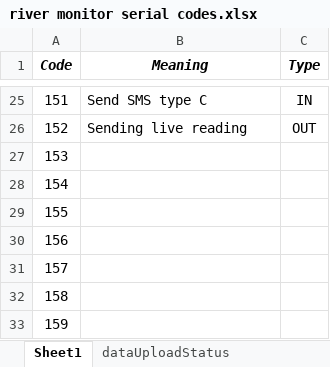
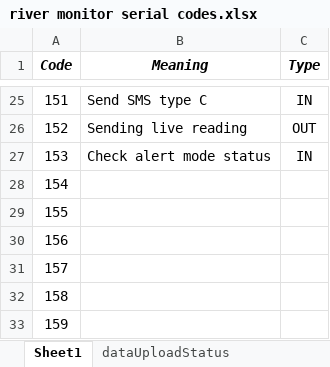
Before and after one commit to Cyphred/arduino-river-monitor, an Excel workbook: river monitor serial codes.xlsx, sheet Sheet1, drawn as a sheet; only a part is shown, gaps mark what is left out; values as stored, in another font and other column widths than the file's, no borders; the diff names each change by its address in the sheet, - before the commit and + after, or states it on an @@ line.

Commit message:
Added alert status checking

```diff
--- a/river monitor serial codes.xlsx (sheet Sheet1)
+++ b/river monitor serial codes.xlsx (sheet Sheet1)
-B27 (Meaning): (empty)
+B27 (Meaning): Check alert mode status
-C27 (Type): (empty)
+C27 (Type): IN
```
Also changed, not shown: 1 other file.
